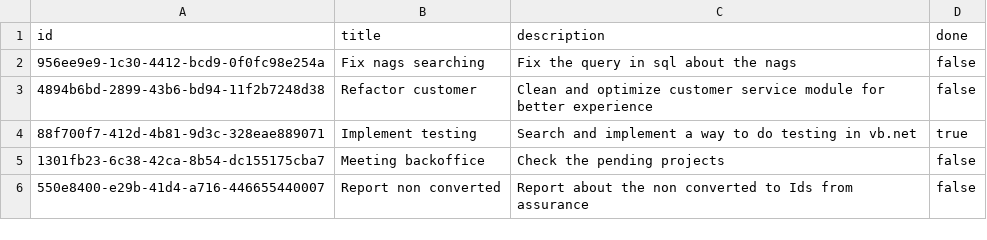
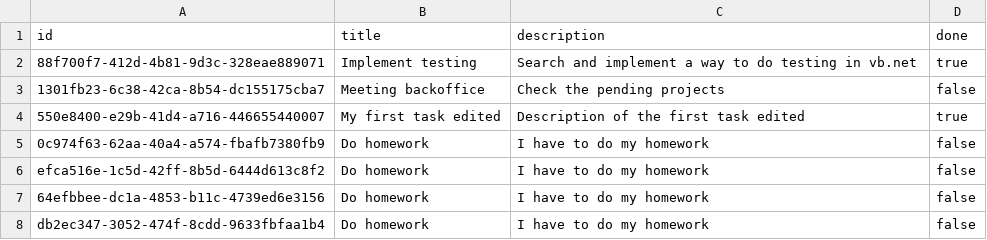
Before and after one commit to CesarAlba99/todo, a CSV file: tasks.csv, drawn as a sheet.

```diff
--- a/tasks.csv
+++ b/tasks.csv
@@ -1,6 +1,8 @@
 id,title,description,done
-956ee9e9-1c30-4412-bcd9-0f0fc98e254a,Fix nags searching,Fix the query in sql about the nags,false
-4894b6bd-2899-43b6-bd94-11f2b7248d38,Refactor customer,Clean and optimize customer service module for better experience,false
 88f700f7-412d-4b81-9d3c-328eae889071,Implement testing,Search and implement a way to do testing in vb.net,true
 1301fb23-6c38-42ca-8b54-dc155175cba7,Meeting backoffice,Check the pending projects,false
-550e8400-e29b-41d4-a716-446655440007,Report non converted,Report about the non converted to Ids from assurance,false
+550e8400-e29b-41d4-a716-446655440007,My first task edited,Description of the first task edited,true
+0c974f63-62aa-40a4-a574-fbafb7380fb9,Do homework,I have to do my homework,false
+efca516e-1c5d-42ff-8b5d-6444d613c8f2,Do homework,I have to do my homework,false
+64efbbee-dc1a-4853-b11c-4739ed6e3156,Do homework,I have to do my homework,false
+db2ec347-3052-474f-8cdd-9633fbfaa1b4,Do homework,I have to do my homework,false
```
Also changed, not shown: 1 other file.
